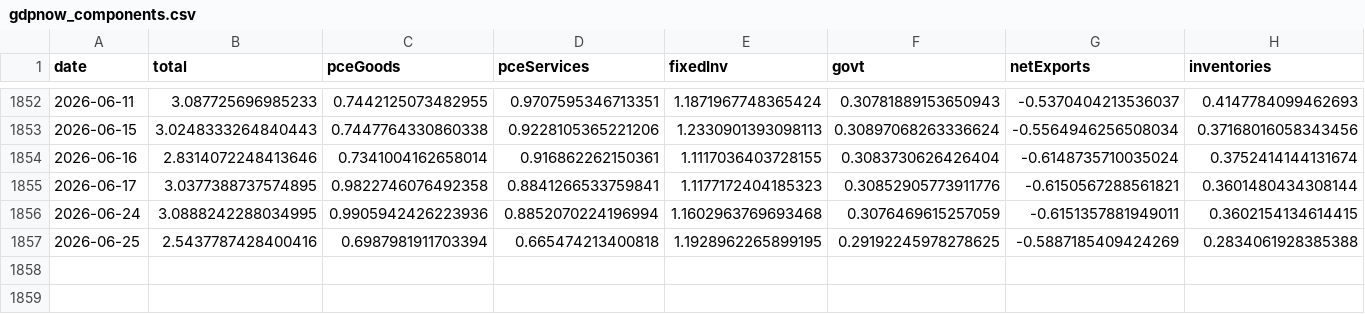
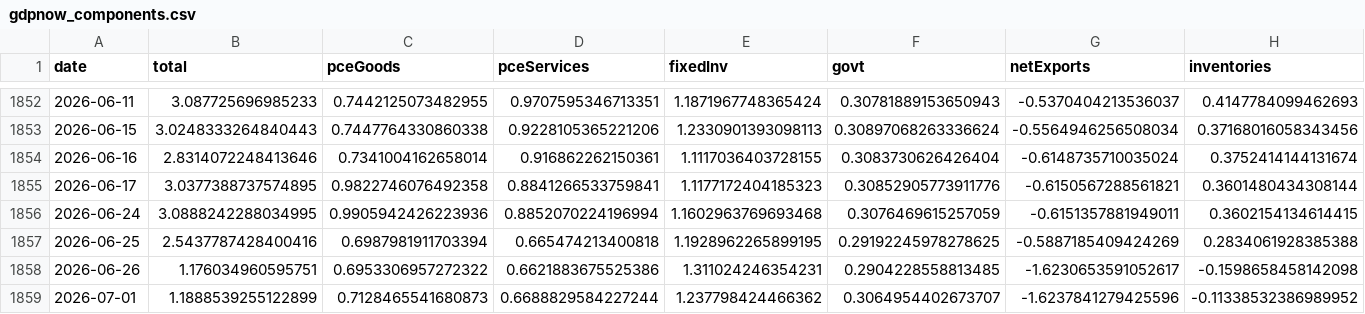
Before and after one commit to smallfishmacro-Git/macro-regime, a CSV file: data/cache/gdpnow_components.csv, drawn as a sheet; only a part is shown, gaps mark what is left out; the diff names each change by its address in the sheet, - before the commit and + after, or states it on an @@ line.

Commit message:
chore(data): daily ingest 2026-07-02
NORMAL/SLOWING · GDPNow 1.19 · NY 2.7

```diff
--- a/data/cache/gdpnow_components.csv
+++ b/data/cache/gdpnow_components.csv
+row 1858: 2026-06-26 | 1.176034960595751 | 0.6953306957272322 | 0.6621883675525386 | 1.311024246354231 | 0.2904228558813485 | -1.6230653591052617 | -0.1598658458142098
+row 1859: 2026-07-01 | 1.1888539255122899 | 0.7128465541680873 | 0.6688829584227244 | 1.237798424466362 | 0.3064954402673707 | -1.6237841279425596 | -0.11338532386989952
```
Also changed, not shown: 7 other files.
